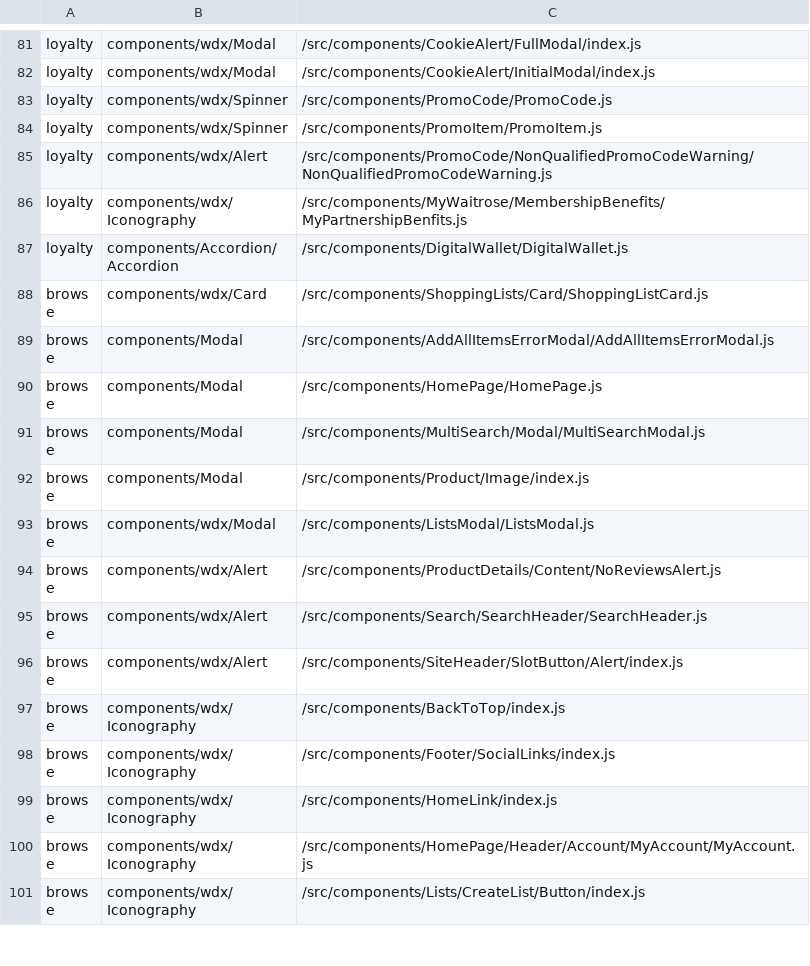
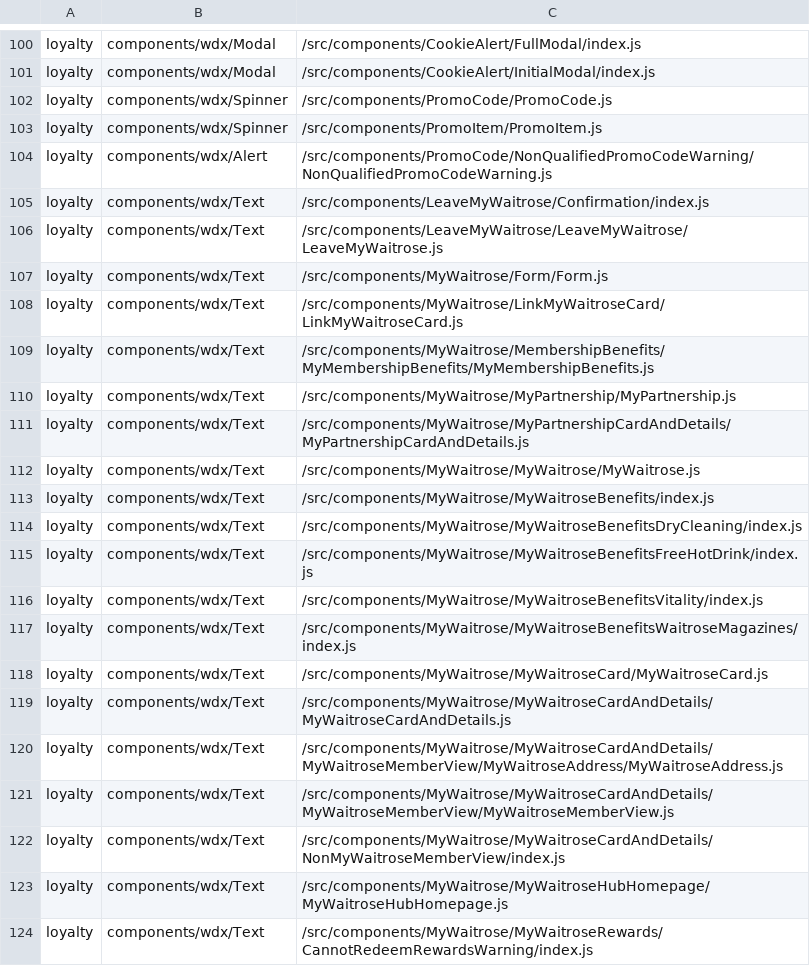
Before and after one commit to poshaughnessy/ingredients-report, a CSV file: output/deprecated-by-team.csv, drawn as a sheet; only a part is shown, gaps mark what is left out; the shorter side is filled out with more unchanged rows; the diff covers the shown part only; the diff names each change by its address in the sheet, - before the commit and + after, or states it on an @@ line.

Commit message:
Update data after updating deprecated-components

```diff
--- a/output/deprecated-by-team.csv
+++ b/output/deprecated-by-team.csv
+row 105: loyalty | components/wdx/Text | /src/components/LeaveMyWaitrose/Confirmation/index.js
+row 106: loyalty | components/wdx/Text | /src/components/LeaveMyWaitrose/LeaveMyWaitrose/LeaveMyWaitrose.js
+row 107: loyalty | components/wdx/Text | /src/components/MyWaitrose/Form/Form.js
+row 108: loyalty | components/wdx/Text | /src/components/MyWaitrose/LinkMyWaitroseCard/LinkMyWaitroseCard.js
+row 109: loyalty | components/wdx/Text | /src/components/MyWaitrose/MembershipBenefits/MyMembershipBenefits/MyMembershipBenefits.js
+row 110: loyalty | components/wdx/Text | /src/components/MyWaitrose/MyPartnership/MyPartnership.js
+row 111: loyalty | components/wdx/Text | /src/components/MyWaitrose/MyPartnershipCardAndDetails/MyPartnershipCardAndDetails.js
+row 112: loyalty | components/wdx/Text | /src/components/MyWaitrose/MyWaitrose/MyWaitrose.js
+row 113: loyalty | components/wdx/Text | /src/components/MyWaitrose/MyWaitroseBenefits/index.js
+row 114: loyalty | components/wdx/Text | /src/components/MyWaitrose/MyWaitroseBenefitsDryCleaning/index.js
+row 115: loyalty | components/wdx/Text | /src/components/MyWaitrose/MyWaitroseBenefitsFreeHotDrink/index.js
+row 116: loyalty | components/wdx/Text | /src/components/MyWaitrose/MyWaitroseBenefitsVitality/index.js
+row 117: loyalty | components/wdx/Text | /src/components/MyWaitrose/MyWaitroseBenefitsWaitroseMagazines/index.js
+row 118: loyalty | components/wdx/Text | /src/components/MyWaitrose/MyWaitroseCard/MyWaitroseCard.js
+row 119: loyalty | components/wdx/Text | /src/components/MyWaitrose/MyWaitroseCardAndDetails/MyWaitroseCardAndDetails.js
+row 120: loyalty | components/wdx/Text | /src/components/MyWaitrose/MyWaitroseCardAndDetails/MyWaitroseMemberView/MyWaitroseAddress/MyWaitroseAddress.js
+row 121: loyalty | components/wdx/Text | /src/components/MyWaitrose/MyWaitroseCardAndDetails/MyWaitroseMemberView/MyWaitroseMemberView.js
+row 122: loyalty | components/wdx/Text | /src/components/MyWaitrose/MyWaitroseCardAndDetails/NonMyWaitroseMemberView/index.js
+row 123: loyalty | components/wdx/Text | /src/components/MyWaitrose/MyWaitroseHubHomepage/MyWaitroseHubHomepage.js
+row 124: loyalty | components/wdx/Text | /src/components/MyWaitrose/MyWaitroseRewards/CannotRedeemRewardsWarning/index.js
```
Also changed, not shown: 37 added rows, 3 removed rows and 1 edited cell elsewhere in this file, 1 other file.
